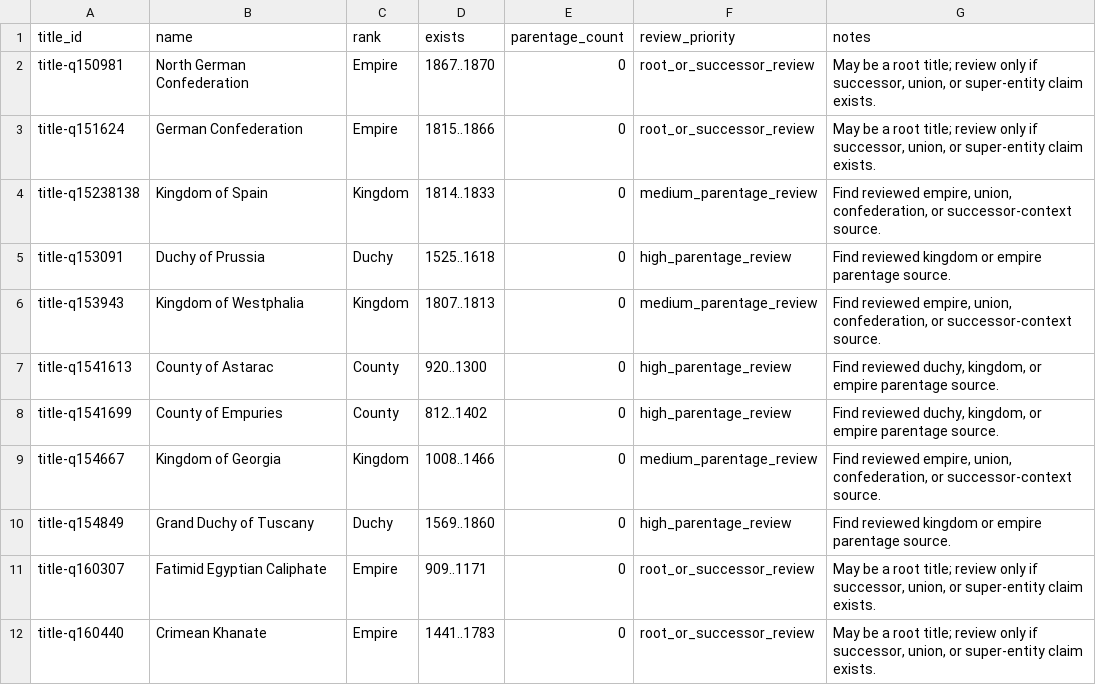
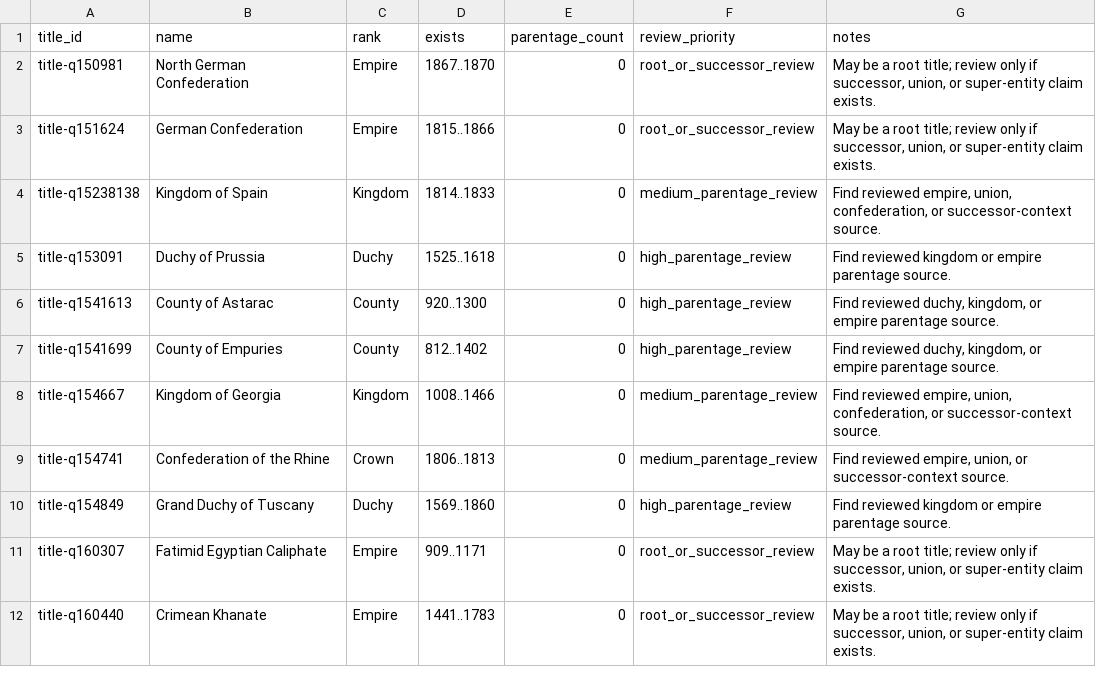
Before and after one commit to giodl73-repo/DUCHY, a TSV file: data/staging/parentage-gap-shards/batch-002.tsv, drawn as a sheet; only a part is shown; removed rows and columns are numbered as before the commit, all else as after; the diff names each change by its address in the sheet, - before the commit and + after, or states it on an @@ line.

Commit message:
Add Rhine Confederation Westphalia parentage

```diff
--- a/data/staging/parentage-gap-shards/batch-002.tsv
+++ b/data/staging/parentage-gap-shards/batch-002.tsv
-row 6: title-q153943 | Kingdom of Westphalia | Kingdom | 1807..1813 | 0 | medium_parentage_review | Find reviewed empire, union, confederation, or successor-context source.
+row 9: title-q154741 | Confederation of the Rhine | Crown | 1806..1813 | 0 | medium_parentage_review | Find reviewed empire, union, or successor-context source.
```
Also changed, not shown: data/staging/parentage-gap-targets.tsv, 15 other files.
